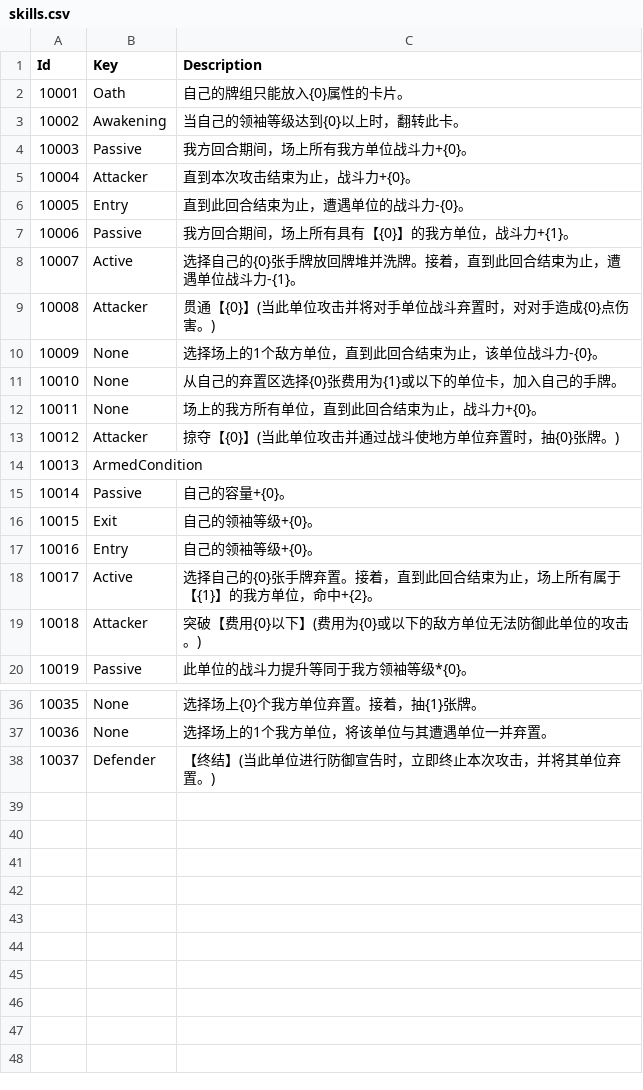
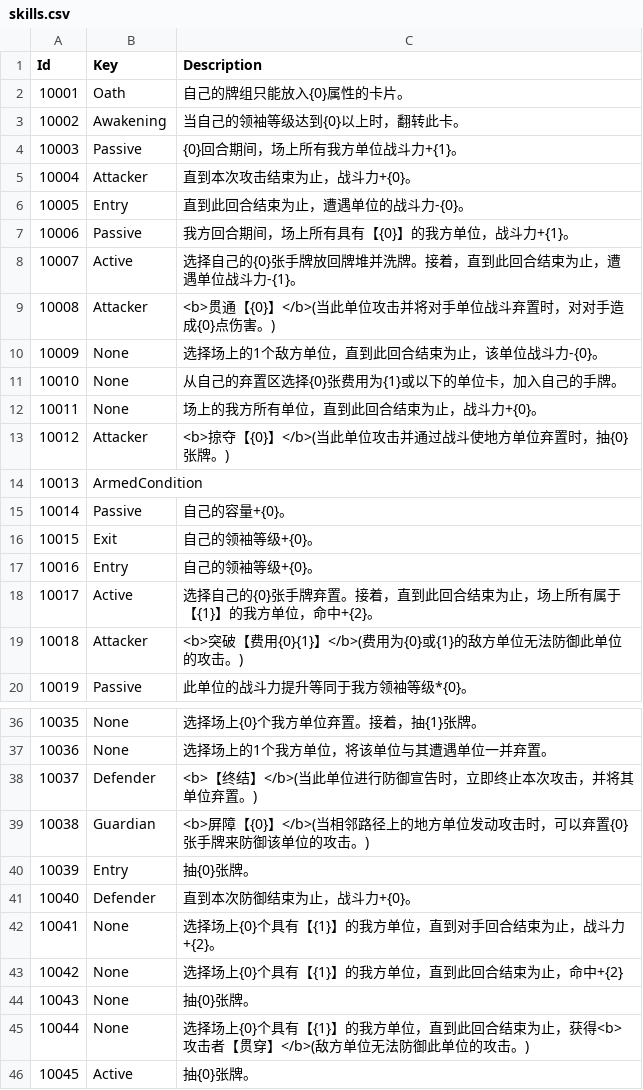
Before and after one commit to LanaryHan/NivelArenaDB, a CSV file: Assets/Resources/skills.csv, drawn as a sheet; only a part is shown, gaps mark what is left out; the diff covers the shown part only.

```diff
--- a/Assets/Resources/skills.csv
+++ b/Assets/Resources/skills.csv
@@ -3,3 +3,3 @@ Id,Key,Description
 10002,Awakening,当自己的领袖等级达到{0}以上时，翻转此卡。
-10003,Passive,我方回合期间，场上所有我方单位战斗力+{0}。
+10003,Passive,{0}回合期间，场上所有我方单位战斗力+{1}。
 10004,Attacker,直到本次攻击结束为止，战斗力+{0}。
@@ -8,3 +8,3 @@ Id,Key,Description
 10007,Active,选择自己的{0}张手牌放回牌堆并洗牌。接着，直到此回合结束为止，遭遇单位战斗力-{1}。
-10008,Attacker,贯通【{0}】(当此单位攻击并将对手单位战斗弃置时，对对手造成{0}点伤害。)
+10008,Attacker,<b>贯通【{0}】</b>(当此单位攻击并将对手单位战斗弃置时，对对手造成{0}点伤害。)
 10009,None,选择场上的1个敌方单位，直到此回合结束为止，该单位战斗力-{0}。
@@ -12,3 +12,3 @@ Id,Key,Description
 10011,None,场上的我方所有单位，直到此回合结束为止，战斗力+{0}。
-10012,Attacker,掠夺【{0}】(当此单位攻击并通过战斗使地方单位弃置时，抽{0}张牌。)
+10012,Attacker,<b>掠夺【{0}】</b>(当此单位攻击并通过战斗使地方单位弃置时，抽{0}张牌。)
 10013,ArmedCondition,
@@ -18,3 +18,3 @@ Id,Key,Description
 10017,Active,选择自己的{0}张手牌弃置。接着，直到此回合结束为止，场上所有属于【{1}】的我方单位，命中+{2}。
-10018,Attacker,突破【费用{0}以下】(费用为{0}或以下的敌方单位无法防御此单位的攻击。)
+10018,Attacker,<b>突破【费用{0}{1}】</b>(费用为{0}或{1}的敌方单位无法防御此单位的攻击。)
 10019,Passive,此单位的战斗力提升等同于我方领袖等级*{0}。
@@ -37,2 +37,10 @@ Id,Key,Description
 10036,None,选择场上的1个我方单位，将该单位与其遭遇单位一并弃置。
-10037,Defender,【终结】(当此单位进行防御宣告时，立即终止本次攻击，并将其单位弃置。)
+10037,Defender,<b>【终结】</b>(当此单位进行防御宣告时，立即终止本次攻击，并将其单位弃置。)
+10038,Guardian,<b>屏障【{0}】</b>(当相邻路径上的地方单位发动攻击时，可以弃置{0}张手牌来防御该单位的攻击。)
+10039,Entry,抽{0}张牌。
+10040,Defender,直到本次防御结束为止，战斗力+{0}。
+10041,None,选择场上{0}个具有【{1}】的我方单位，直到对手回合结束为止，战斗力+{2}。
+10042,None,选择场上{0}个具有【{1}】的我方单位，直到此回合结束为止，命中+{2}
+10043,None,抽{0}张牌。
+10044,None,选择场上{0}个具有【{1}】的我方单位，直到此回合结束为止，获得<b>攻击者【贯穿】</b>(敌方单位无法防御此单位的攻击。)
+10045,Active,抽{0}张牌。
```
Also changed, not shown: 1 edited cell elsewhere in this file, Assets/Resources/cards.csv, Assets/Resources/packs.csv, 1 other file.
